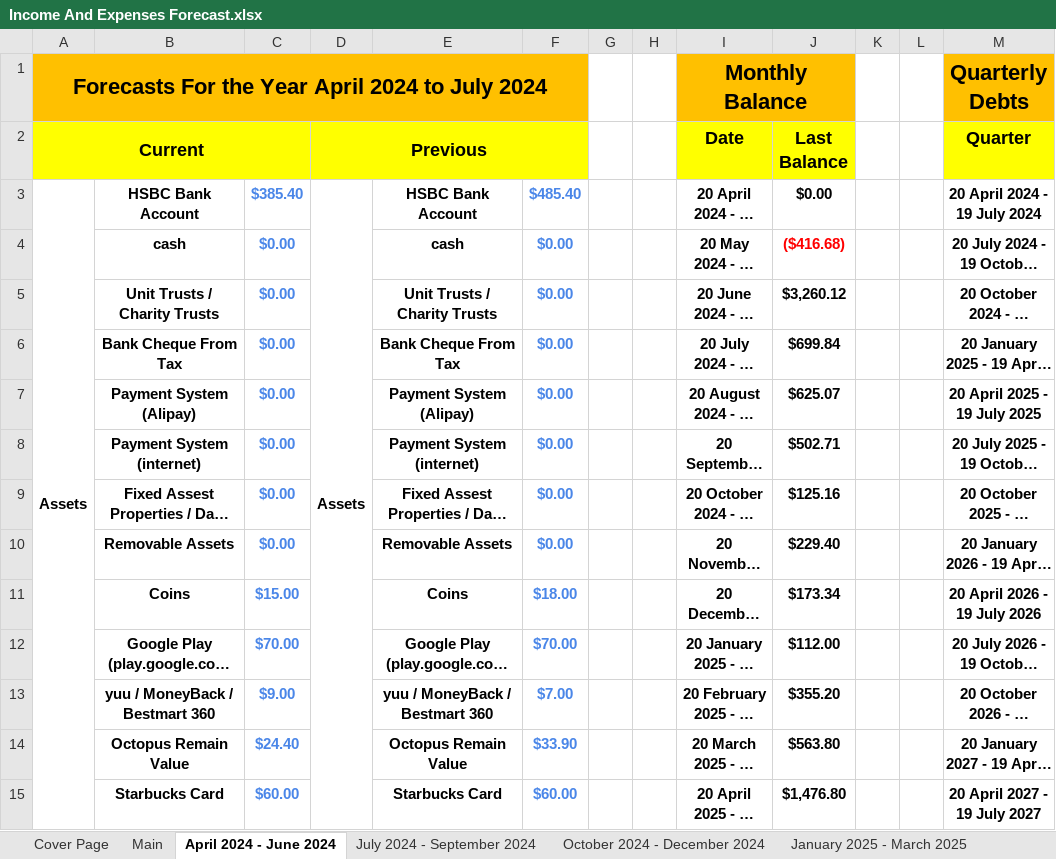
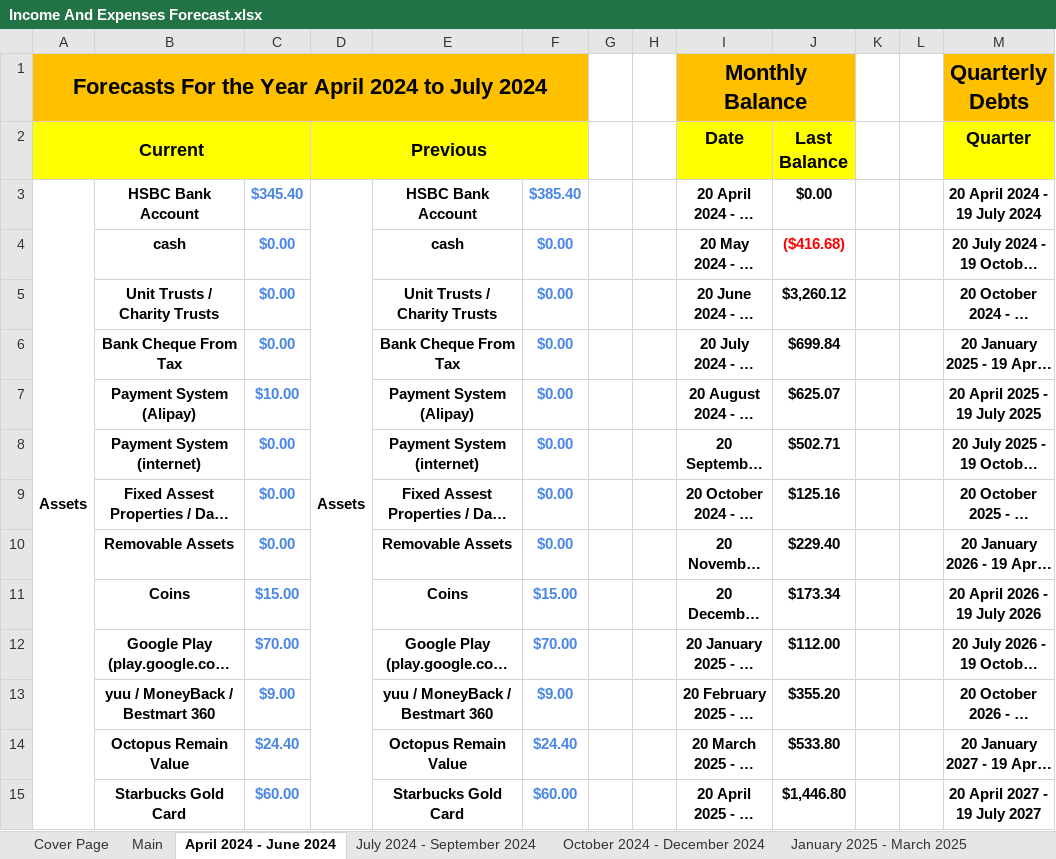
Before and after one commit to tangsinglun/Income-And-Expenditure-Forecast, an Excel workbook: Income And Expenses Forecast.xlsx, sheet April 2024 - June 2024, drawn as a sheet; only a part is shown; long unchanged cells end in …; values as stored, in another font and other column widths than the file's, no borders; conditional formats not drawn; the diff covers the shown part only; the diff names each change by its address in the sheet, - before the commit and + after, or states it on an @@ line.

```diff
--- a/Income And Expenses Forecast.xlsx (sheet April 2024 - June 2024)
+++ b/Income And Expenses Forecast.xlsx (sheet April 2024 - June 2024)
-C3: $385.40
+C3: $345.40
-F3: $485.40
+F3: $385.40
-C7: $0.00
+C7: $10.00
-F11: $18.00
+F11: $15.00
-F13: $7.00
+F13: $9.00
-F14: $33.90
+F14: $24.40
-J14 (Last Balance): $563.80
+J14 (Last Balance): $533.80
-B15: Starbucks Card
+B15: Starbucks Gold Card
-E15: Starbucks Card
+E15: Starbucks Gold Card
-J15 (Last Balance): $1,476.80
+J15 (Last Balance): $1,446.80
```
Also changed, not shown: 37 edited cells elsewhere in this sheet, sheet Forecast_15, sheet Forecast_16, sheet Forecast_14, sheet October 2026 - December 2026, sheet April 2027 - June 2027, sheet April 2026 - June 2026, 9 more sheets.
